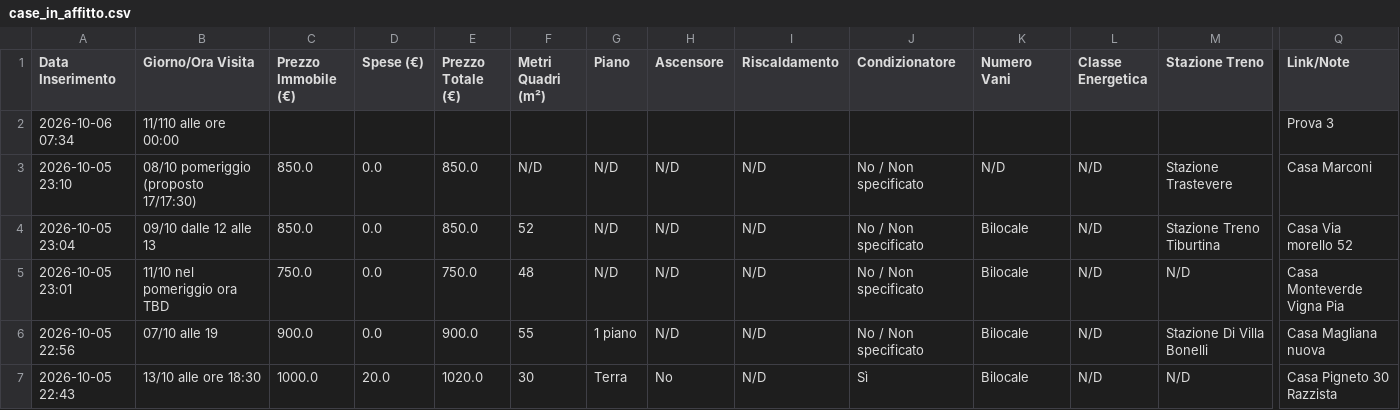
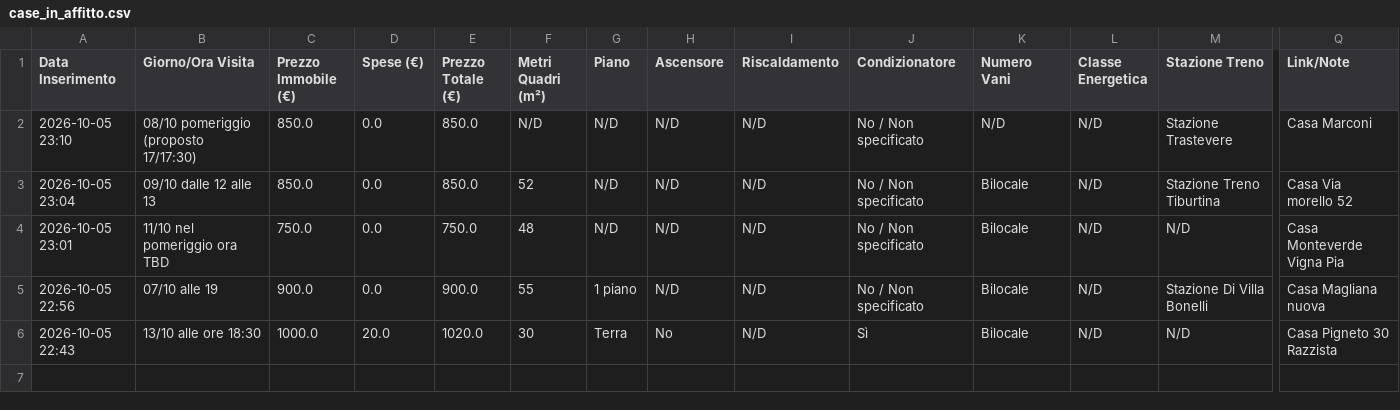
Before and after one commit to Nitrowarrior98/Case_in_affitto, a CSV file: case_in_affitto.csv, drawn as a sheet; only a part is shown, gaps mark what is left out; rows hold the shown columns only; the diff names each change by its address in the sheet, - before the commit and + after, or states it on an @@ line.

Commit message:
Aggiornamento catalogo 2026-10-06 07:36

```diff
--- a/case_in_affitto.csv
+++ b/case_in_affitto.csv
-row 2: 2026-10-06 07:34 | 11/110 alle ore 00:00 |  |  |  |  |  |  |  |  |  |  |  | Prova 3
```
